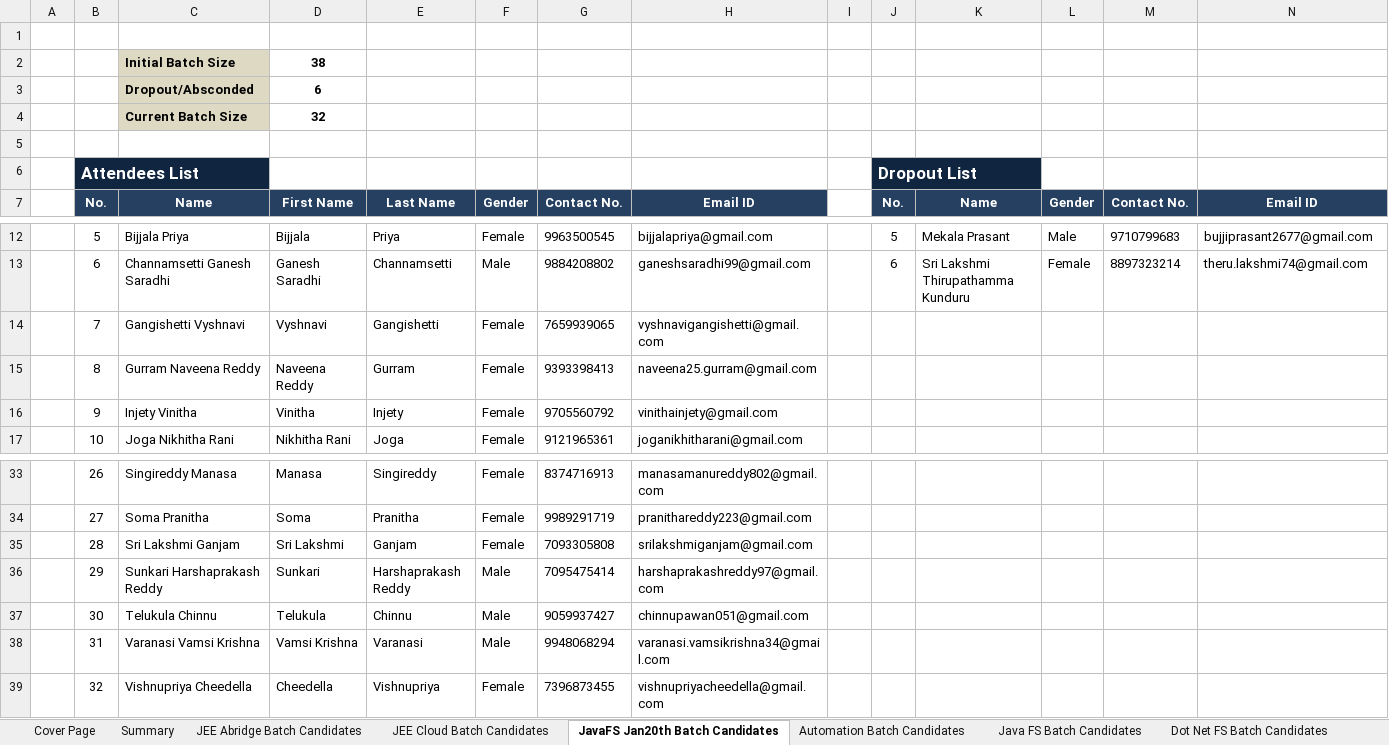
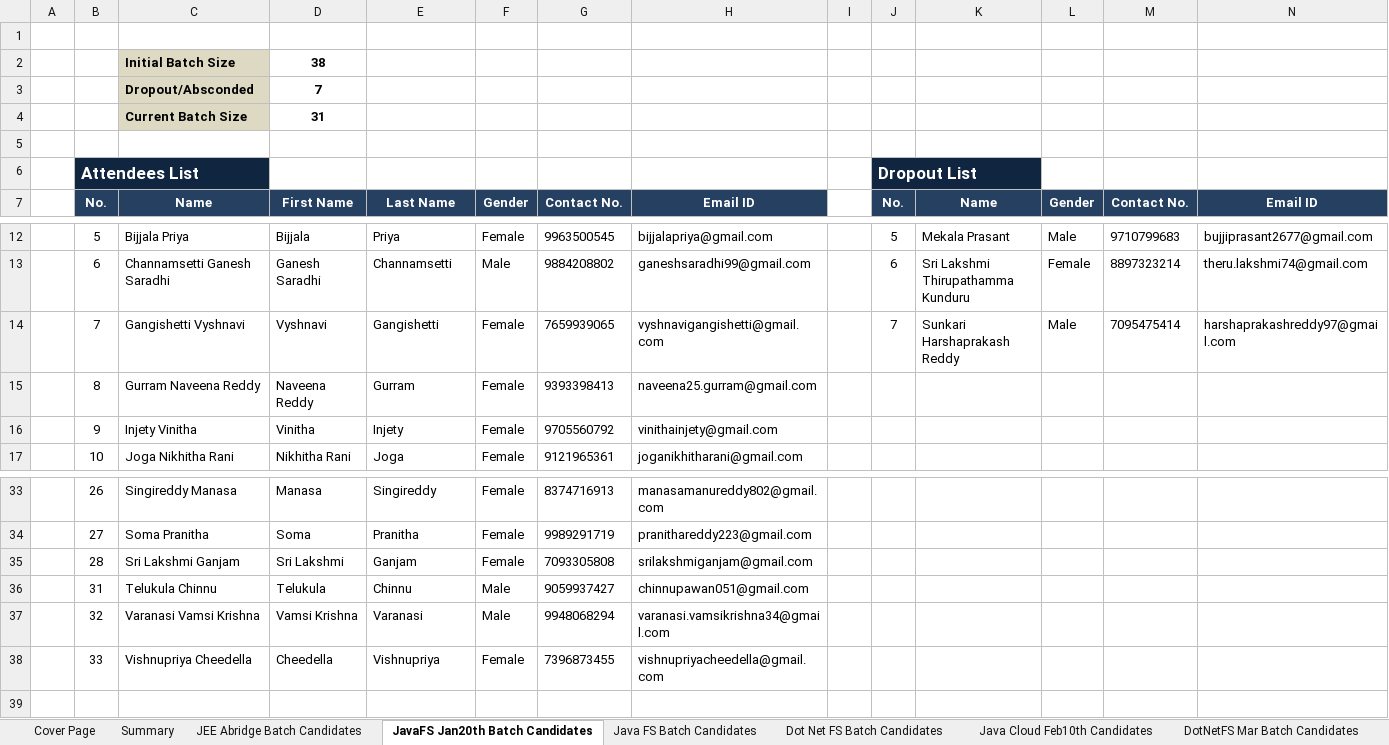
Before and after one commit to Praveen-TestYantra/JSpiders-CG-HTDProgram, an Excel workbook: HTD Programs-Weekly Status Report for Capgemini.xlsx, sheet JavaFS Jan20th Batch Candidates, drawn as a sheet; only a part is shown, gaps mark what is left out; values as stored, in another font and other column widths than the file's, no borders; conditional formats not drawn; removed rows and columns are numbered as before the commit, all else as after; the diff names each change by its address in the sheet, - before the commit and + after, or states it on an @@ line.

```diff
--- a/HTD Programs-Weekly Status Report for Capgemini.xlsx (sheet JavaFS Jan20th Batch Candidates)
+++ b/HTD Programs-Weekly Status Report for Capgemini.xlsx (sheet JavaFS Jan20th Batch Candidates)
@@ sheet tab hidden: JEE Cloud Batch Candidates @@
@@ sheet tab hidden: Automation Batch Candidates @@
-D3: 6
+D3: 7
-D4: 32
+D4: 31
-J14: (empty)
+J14: 7
-K14: (empty)
+K14: Sunkari Harshaprakash Reddy
-L14: (empty)
+L14: Male
-M14: (empty)
+M14: 7095475414
-N14: (empty)
+N14: harshaprakashreddy97@gmail.com
-row 36:  | 29 | Sunkari Harshaprakash Reddy | Sunkari | Harshaprakash Reddy | Male | 7095475414 | harshaprakashreddy97@gmail.com
-B36: 30
+B36: 31
-B37: 31
+B37: 32
-B38: 32
+B38: 33
```
Also changed, not shown: sheet Summary, sheet Java Cloud Feb10th Candidates, sheet Automation Mar Batch Candidates, sheet DotNetFS Mar Batch Candidates, formulas that keep their value, hidden cells, charts or pictures.
